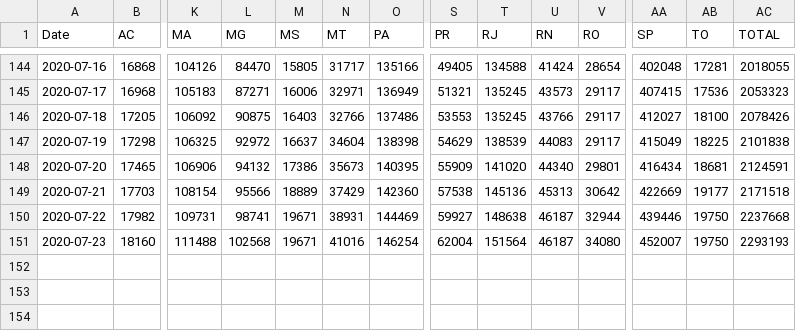
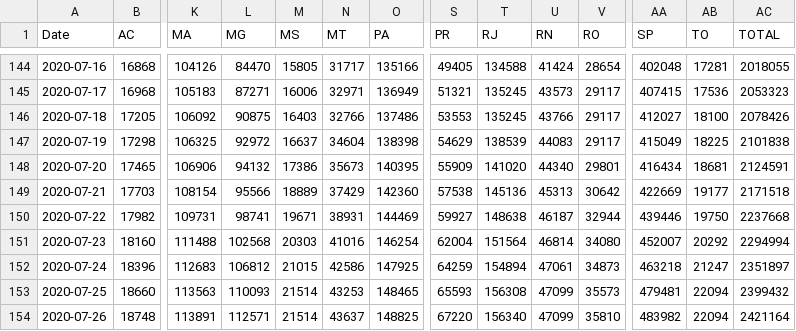
Before and after one commit to trajanikant/Global-Covid19, a CSV file: Brazil/Brazil_States_Confirmed_Cumulative.csv, drawn as a sheet; only a part is shown, gaps mark what is left out; rows hold the shown columns only; the diff names each change by its address in the sheet, - before the commit and + after, or states it on an @@ line.

```diff
--- a/Brazil/Brazil_States_Confirmed_Cumulative.csv
+++ b/Brazil/Brazil_States_Confirmed_Cumulative.csv
-M151 (MS): 19671
+M151 (MS): 20303
-U151 (RN): 46187
+U151 (RN): 46814
-AB151 (TO): 19750
+AB151 (TO): 20292
-AC151 (TOTAL): 2293193
+AC151 (TOTAL): 2294994
+row 152: 2020-07-24 | 18396 | 112683 | 106812 | 21015 | 42586 | 147925 | 64259 | 154894 | 47061 | 34873 | 463218 | 21247 | 2351897
+row 153: 2020-07-25 | 18660 | 113563 | 110093 | 21514 | 43253 | 148465 | 65593 | 156308 | 47099 | 35573 | 479481 | 22094 | 2399432
+row 154: 2020-07-26 | 18748 | 113891 | 112571 | 21514 | 43637 | 148825 | 67220 | 156340 | 47099 | 35810 | 483982 | 22094 | 2421164
```
Also changed, not shown: Brazil/Brazil_States_Deaths_Cumulative.csv, United Kingdom/United_Kingdom_LTLA_Cumulative_Cases.csv, 15 other files.
